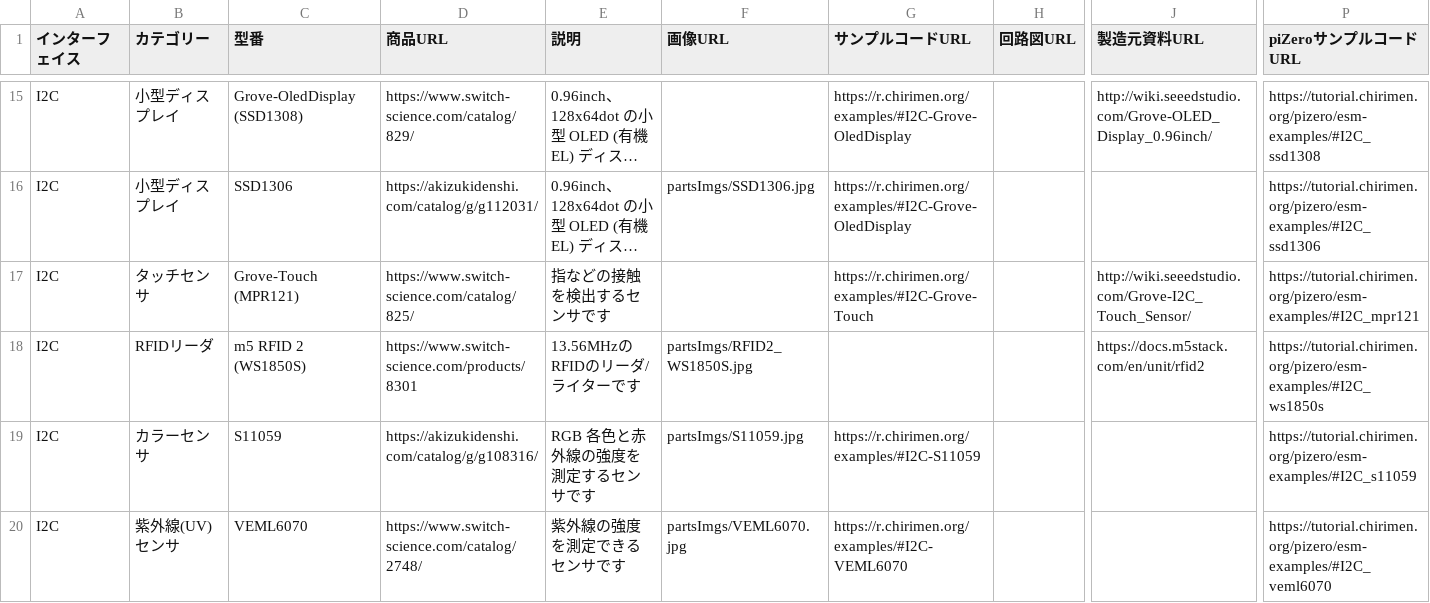
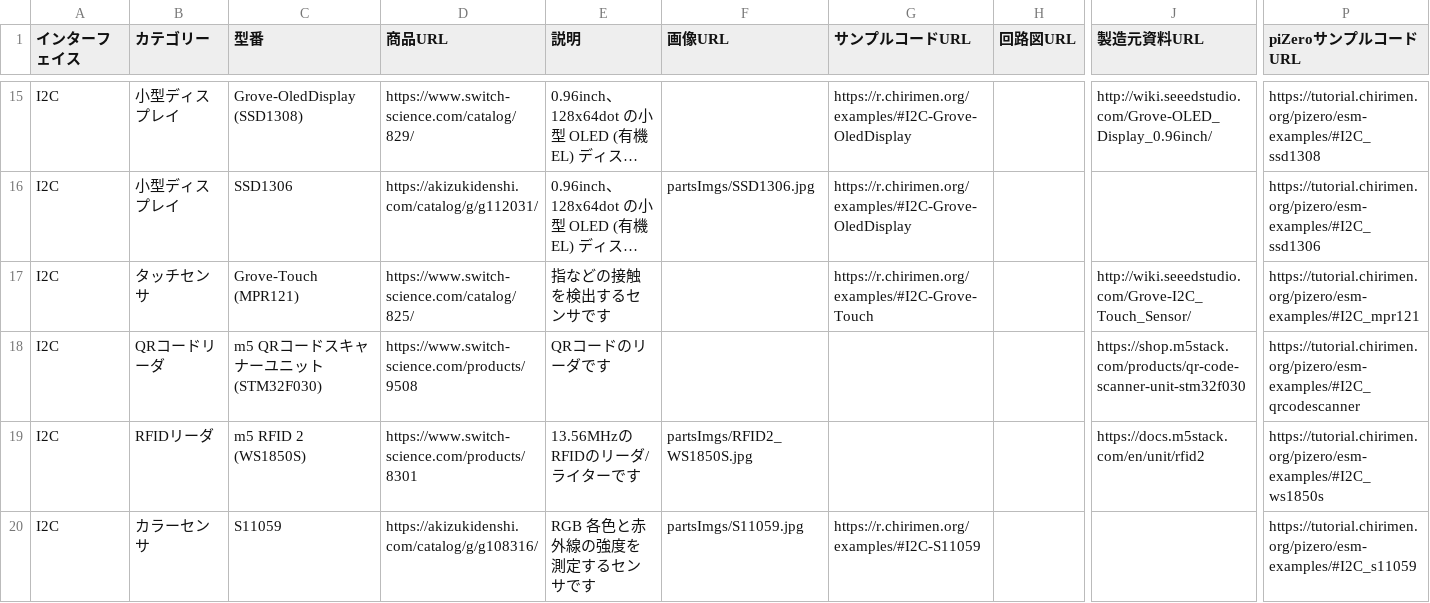
Before and after one commit to chirimen-oh/chirimen.org, a CSV file: _data/partslist.csv, drawn as a sheet; only a part is shown, gaps mark what is left out; the shorter side is filled out with more unchanged rows; long unchanged cells end in …; rows hold the shown columns only; the diff names each change by its address in the sheet, - before the commit and + after, or states it on an @@ line.

```diff
--- a/_data/partslist.csv
+++ b/_data/partslist.csv
+row 18: I2C | QRコードリーダ | m5 QRコードスキャナーユニット (STM32F030) | https://www.switch-science.com/products/9508 | QRコードのリーダです |  |  |  | https://shop.m5stack.com/products/qr-code-scanner-unit-stm32f030 | https://tutorial.chirimen.org/pizero/esm-examples/#I2C_qrcodescanner
```
Also changed, not shown: pizero/src/esm-examples/index_examples.csv, 7 other files.
